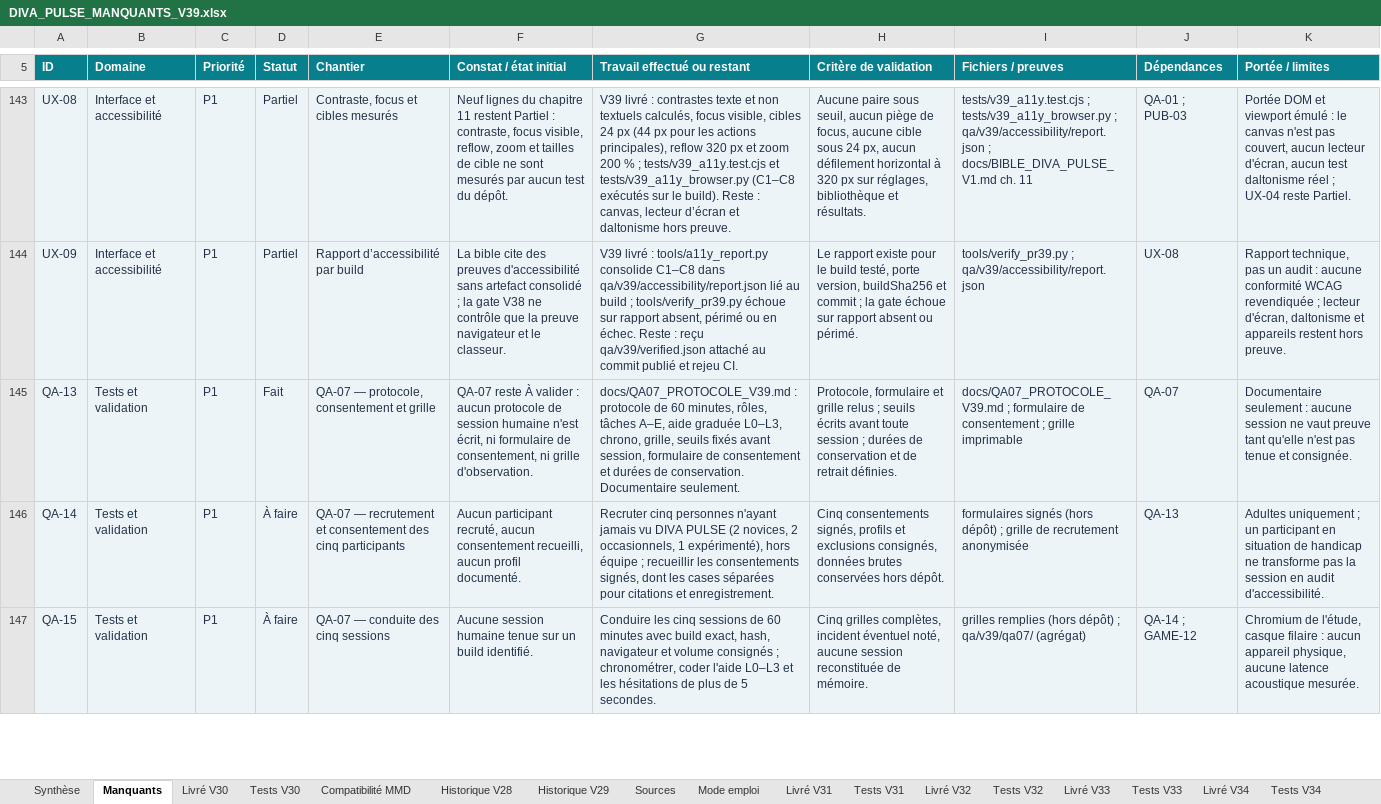
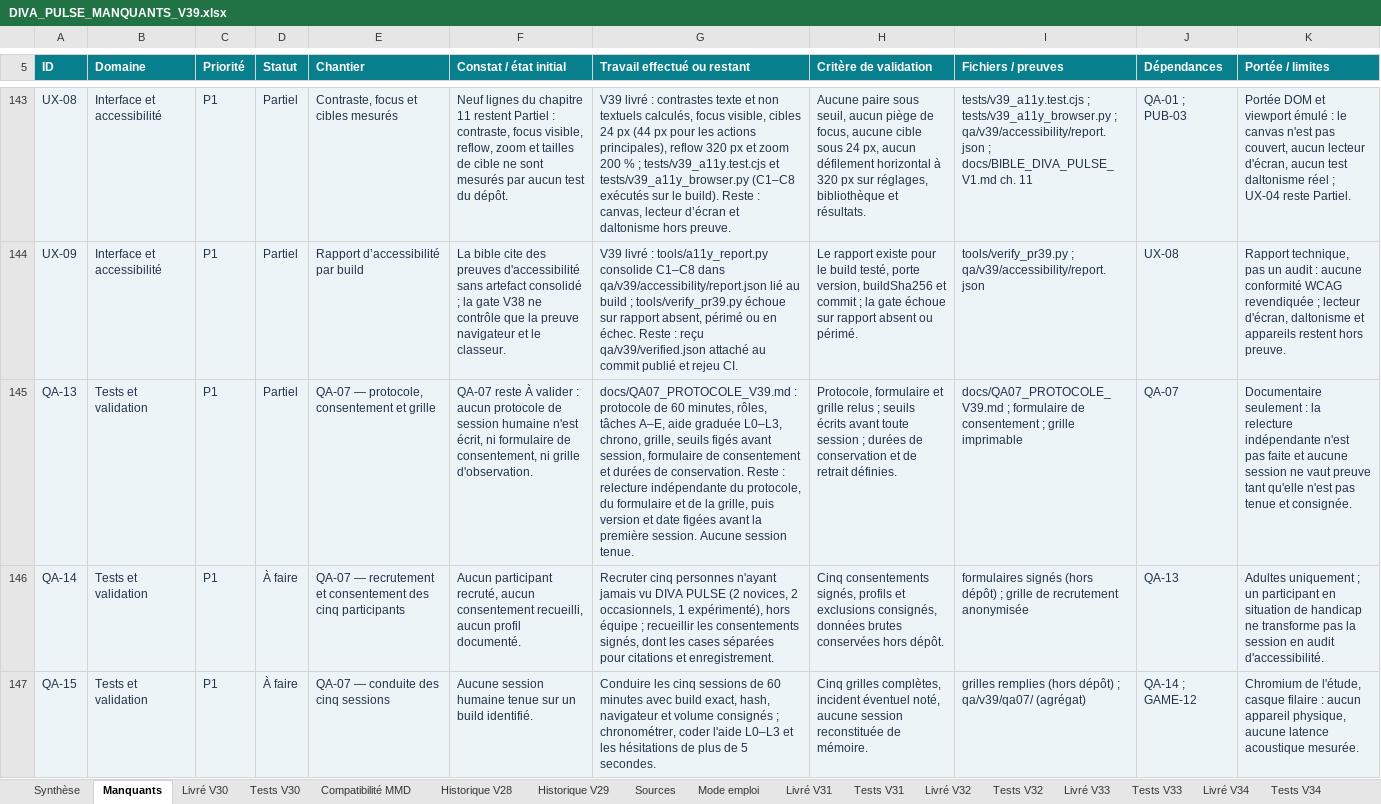
Before and after one commit to darknigthmare/Diva-Pulse, an Excel workbook: planning/DIVA_PULSE_MANQUANTS_V39.xlsx, sheet Manquants, drawn as a sheet; only a part is shown, gaps mark what is left out; values as stored, in another font and other column widths than the file's, no borders; conditional formats and table styles not drawn; the diff names each change by its address in the sheet, - before the commit and + after, or states it on an @@ line.

```diff
--- a/planning/DIVA_PULSE_MANQUANTS_V39.xlsx (sheet Manquants)
+++ b/planning/DIVA_PULSE_MANQUANTS_V39.xlsx (sheet Manquants)
-D145 (Statut): Fait
+D145 (Statut): Partiel
-G145 (Travail effectué ou restant): …grille, seuils fixés avant session, formulaire de consentement et durées de conservation. Documentaire seulement.
+G145 (Travail effectué ou restant): …grille, seuils figés avant session, formulaire de consentement et durées de conservation. Reste : relecture indépendante du protocole, du formulaire et de la grille, puis version et date figées avant la première session. Aucune session tenue.
-K145 (Portée / limites): …seulement : aucune session…
+K145 (Portée / limites): …seulement : la relecture indépendante n'est pas faite et aucune session…
```
Also changed, not shown: sheet Synthèse, 6 other files.
